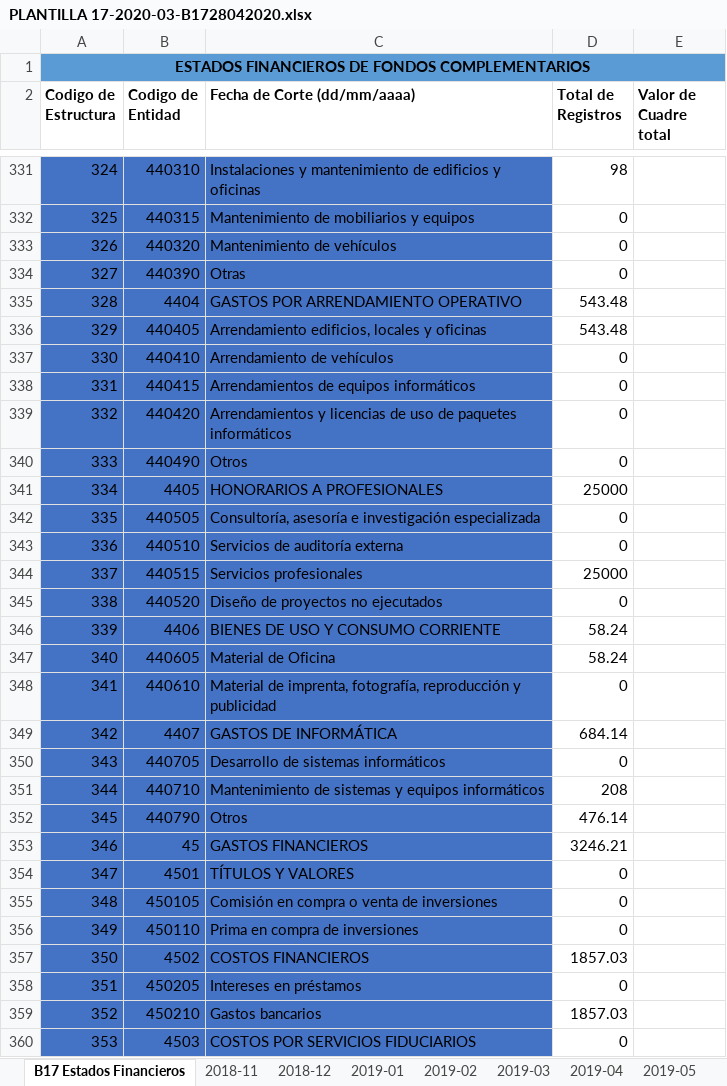
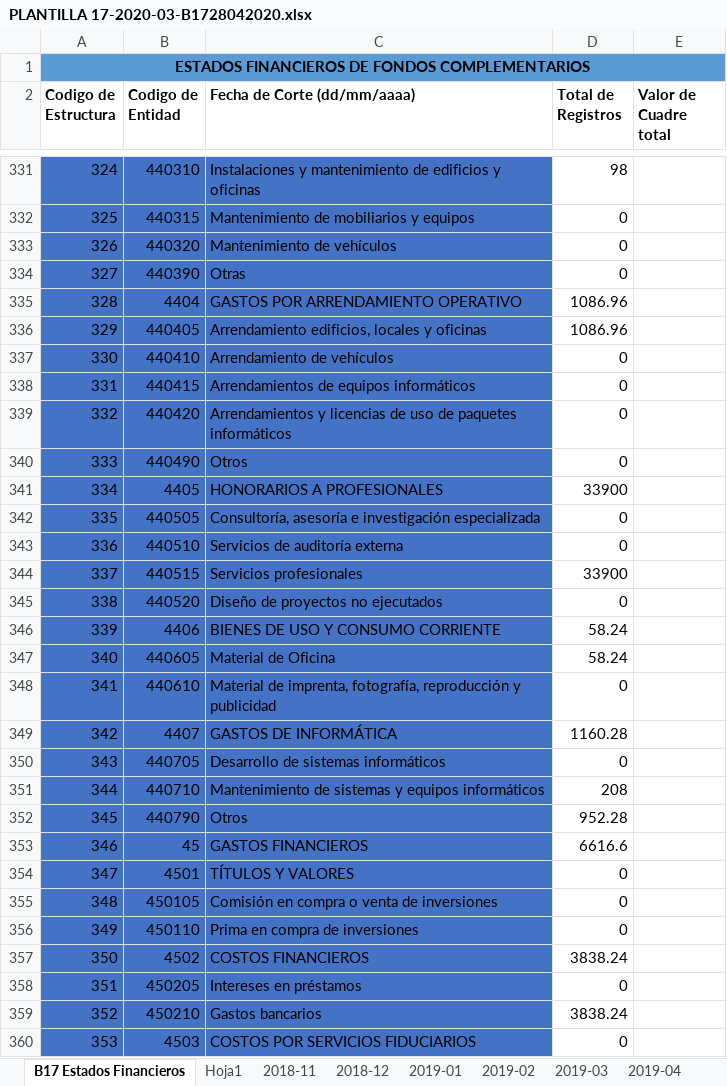
Before and after one commit to mannyalbert81/rp_c, an Excel workbook: DOCUMENTOS_GENERADOS/ESTRUCTURAS/BIESS/B17/PLANTILLA 17-2020-03-B1728042020.xlsx, sheet B17 Estados Financieros, drawn as a sheet; only a part is shown, gaps mark what is left out; values as stored, in another font and other column widths than the file's, no borders; table styles not drawn; the diff covers the shown part only; the diff names each change by its address in the sheet, - before the commit and + after, or states it on an @@ line.

```diff
--- a/DOCUMENTOS_GENERADOS/ESTRUCTURAS/BIESS/B17/PLANTILLA 17-2020-03-B1728042020.xlsx (sheet B17 Estados Financieros)
+++ b/DOCUMENTOS_GENERADOS/ESTRUCTURAS/BIESS/B17/PLANTILLA 17-2020-03-B1728042020.xlsx (sheet B17 Estados Financieros)
+sheet tab: Hoja1
-D335:D336 (Total de Registros): 543.48
+D335:D336 (Total de Registros): 1086.96
-D341 (Total de Registros): 25000
+D341 (Total de Registros): 33900
-D344 (Total de Registros): 25000
+D344 (Total de Registros): 33900
-D349 (Total de Registros): 684.14
+D349 (Total de Registros): 1160.28
-D352 (Total de Registros): 476.14
+D352 (Total de Registros): 952.28
-D353 (Total de Registros): 3246.21
+D353 (Total de Registros): 6616.6
-D357 (Total de Registros): 1857.03
+D357 (Total de Registros): 3838.24
-D359 (Total de Registros): 1857.03
+D359 (Total de Registros): 3838.24
```
Also changed, not shown: 118 edited cells elsewhere in this sheet, 3 other files.
